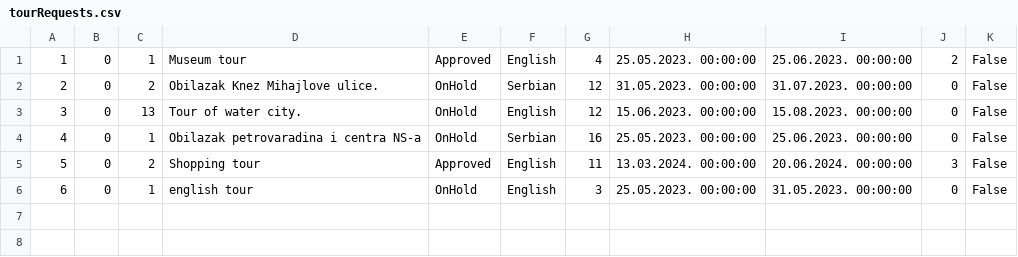
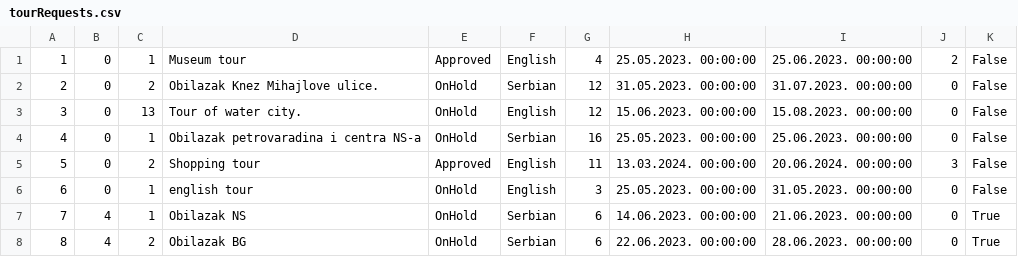
Before and after one commit to breskva01/SIMS-Projekat-Grupa4-TimD, a CSV file: InitialProject/InitialProject/Resources/Data/tourRequests.csv, drawn as a sheet.

Commit message:
feat: Added views for creation of Complex Tour Request

```diff
--- a/InitialProject/InitialProject/Resources/Data/tourRequests.csv
+++ b/InitialProject/InitialProject/Resources/Data/tourRequests.csv
@@ -6 +6,3 @@
 6|0|1|english tour|OnHold|English|3|25.05.2023. 00:00:00|31.05.2023. 00:00:00|0|False
+7|4|1|Obilazak NS|OnHold|Serbian|6|14.06.2023. 00:00:00|21.06.2023. 00:00:00|0|True
+8|4|2|Obilazak BG|OnHold|Serbian|6|22.06.2023. 00:00:00|28.06.2023. 00:00:00|0|True
```
Also changed, not shown: 13 other files.
